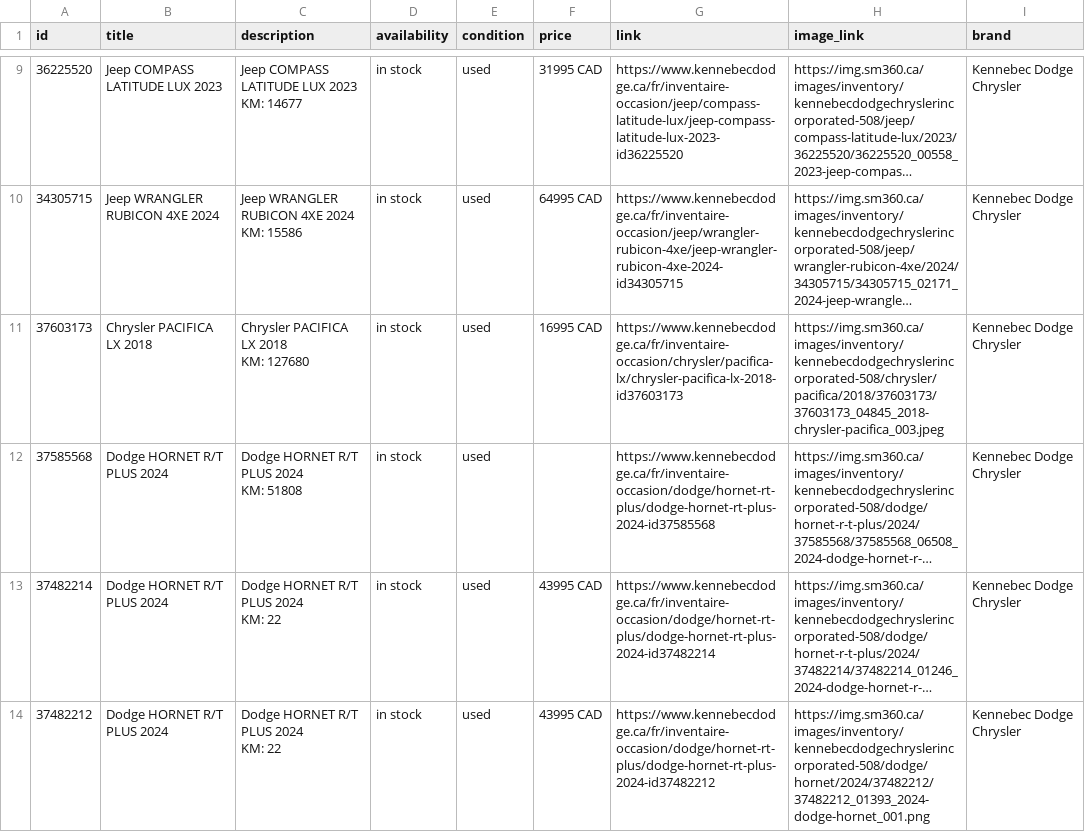
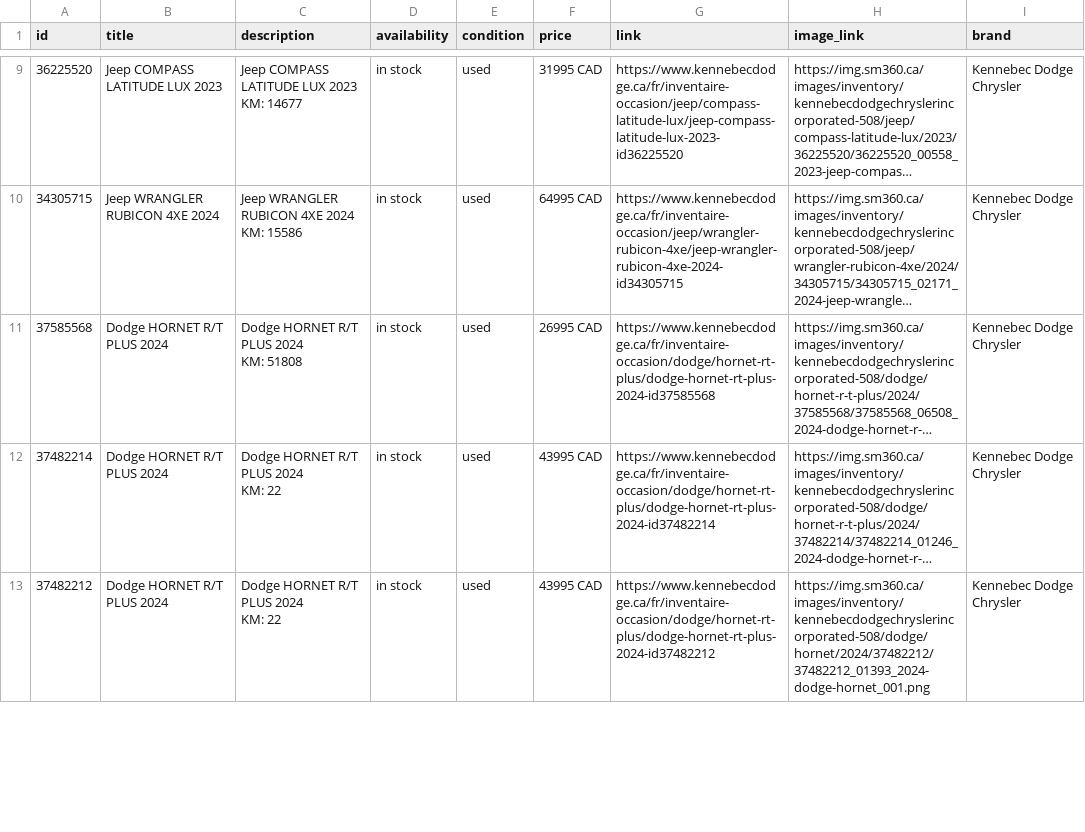
Before and after one commit to luxurahair/kennebec-meta-feed, a CSV file: docs/meta_used.csv, drawn as a sheet; only a part is shown, gaps mark what is left out; long unchanged cells end in …; removed rows and columns are numbered as before the commit, all else as after; ↵ is a line break in a cell; the diff covers the shown part only; the diff names each change by its address in the sheet, - before the commit and + after, or states it on an @@ line.

```diff
--- a/docs/meta_used.csv
+++ b/docs/meta_used.csv
-row 11: 37603173 | Chrysler PACIFICA LX 2018 | Chrysler PACIFICA LX 2018 ↵ KM: 127680 | in stock | used | 16995 CAD | https://www.kennebecdodge.ca/fr/inventaire-occasion/chrysler/pacifica-lx/chrysler-pacifica-lx-2018-id37603173 | https://img.sm360.ca/images/inventory/kennebecdodgechryslerincorporated-508/chrysler/pacifica/2018/37603173/37603173_04845_2018-chrysler-pacifica_003.jpeg | Kennebec Dodge Chrysler
-F11 (price): (empty)
+F11 (price): 26995 CAD
```
Also changed, not shown: 1 added row, 1 moved row and 1 edited cell elsewhere in this file.
